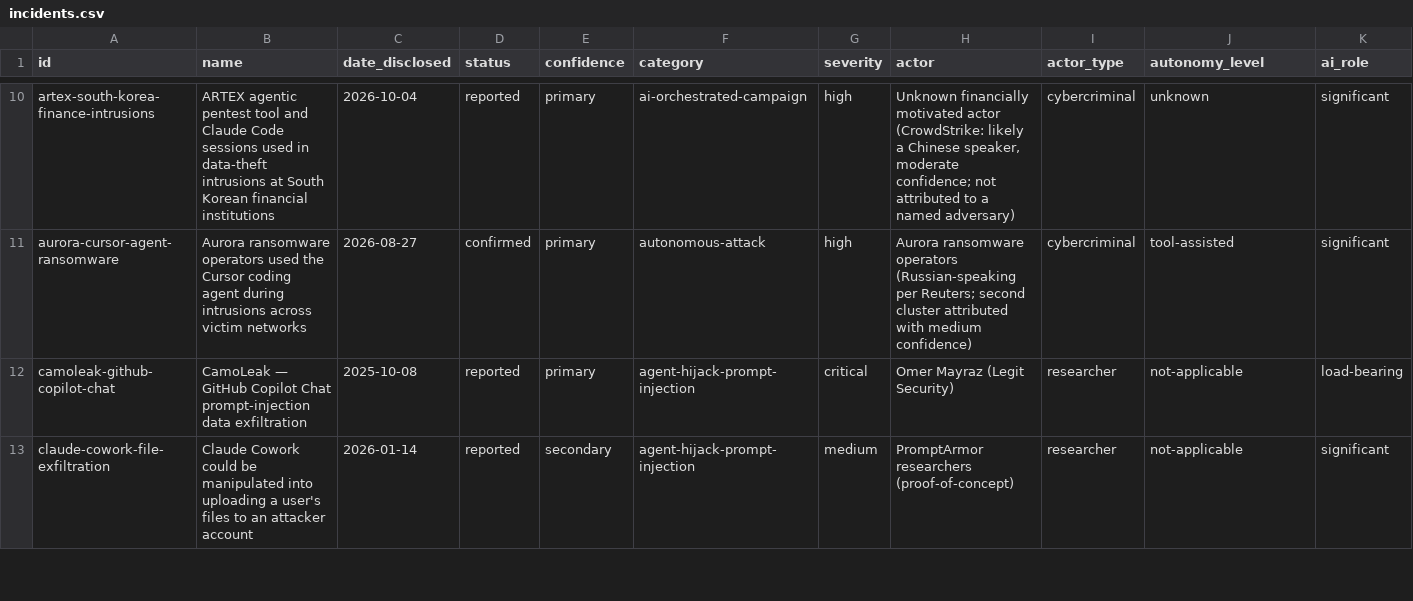
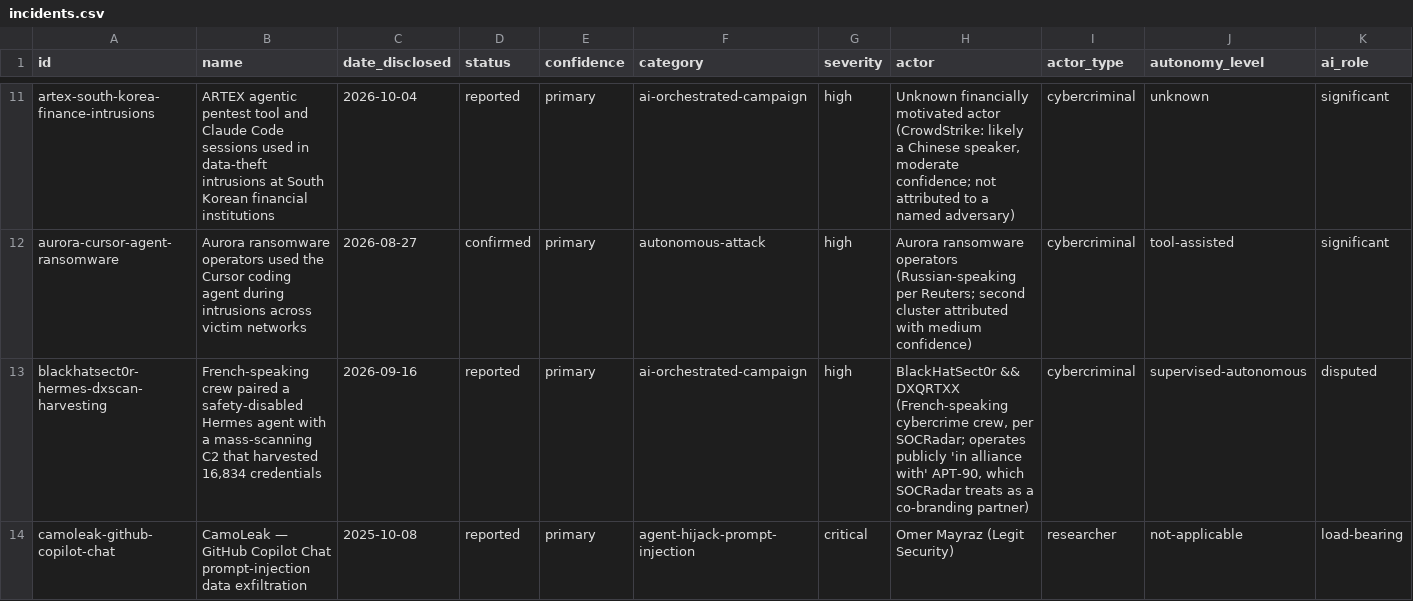
Before and after one commit to MLSecOpsHub/agentic-attack-index, a CSV file: dist/incidents.csv, drawn as a sheet; only a part is shown, gaps mark what is left out; the shorter side is filled out with more unchanged rows; rows hold the shown columns only; the diff covers the shown part only; the diff names each change by its address in the sheet, - before the commit and + after, or states it on an @@ line.

```diff
--- a/dist/incidents.csv
+++ b/dist/incidents.csv
+row 13: blackhatsect0r-hermes-dxscan-harvesting | French-speaking crew paired a safety-disabled Hermes agent with a mass-scanning C2 that harvested 16,834 credentials | 2026-09-16 | reported | primary | ai-orchestrated-campaign | high | BlackHatSect0r && DXQRTXX (French-speaking cybercrime crew, per SOCRadar; operates publicly 'in alliance with' APT-90, which SOCRadar treats as a co-branding partner) | cybercriminal | supervised-autonomous | disputed
```
Also changed, not shown: 3 added rows elsewhere in this file, 10 other files.
